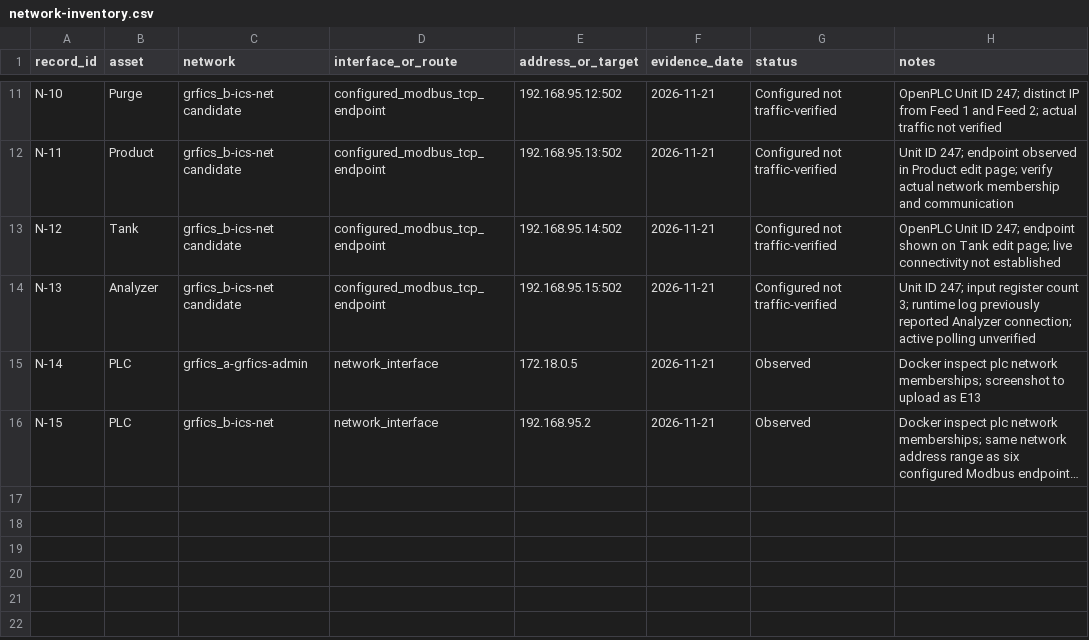
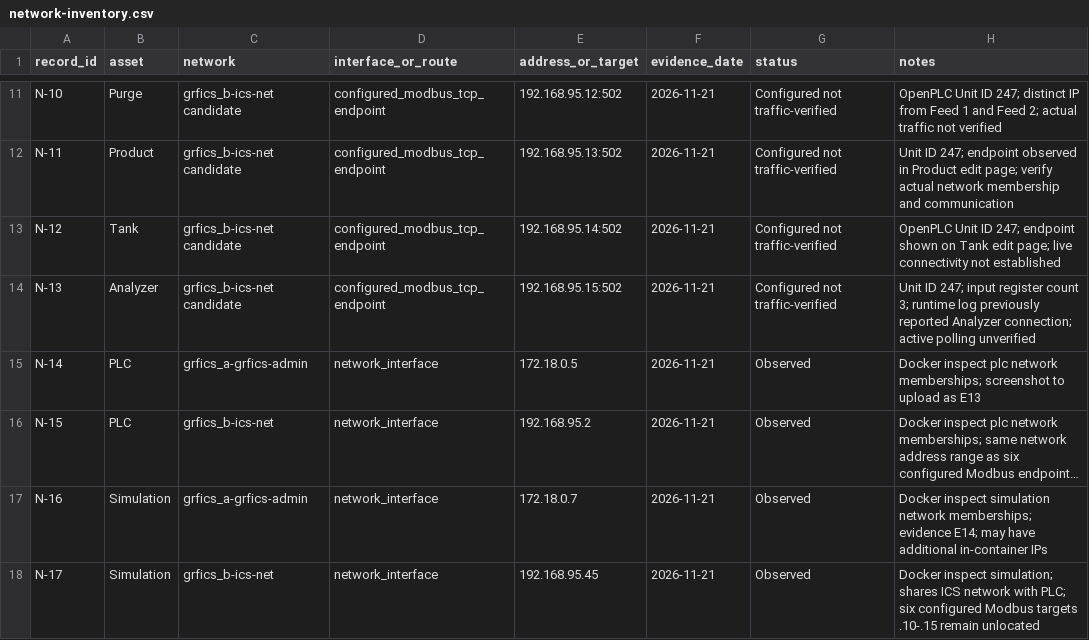
Before and after one commit to Cspenc3/security-portfolio, a CSV file: ot-security-architecture-lab/01-baseline/network-inventory.csv, drawn as a sheet; only a part is shown, gaps mark what is left out; long unchanged cells end in …; the diff names each change by its address in the sheet, - before the commit and + after, or states it on an @@ line.

Commit message:
Record simulation network discovery and link PLC screenshot

```diff
--- a/ot-security-architecture-lab/01-baseline/network-inventory.csv
+++ b/ot-security-architecture-lab/01-baseline/network-inventory.csv
+row 17: N-16 | Simulation | grfics_a-grfics-admin | network_interface | 172.18.0.7 | 2026-11-21 | Observed | Docker inspect simulation network memberships; evidence E14; may have additional in-container IPs
+row 18: N-17 | Simulation | grfics_b-ics-net | network_interface | 192.168.95.45 | 2026-11-21 | Observed | Docker inspect simulation; shares ICS network with PLC; six configured Modbus targets .10-.15 remain unlocated
```
